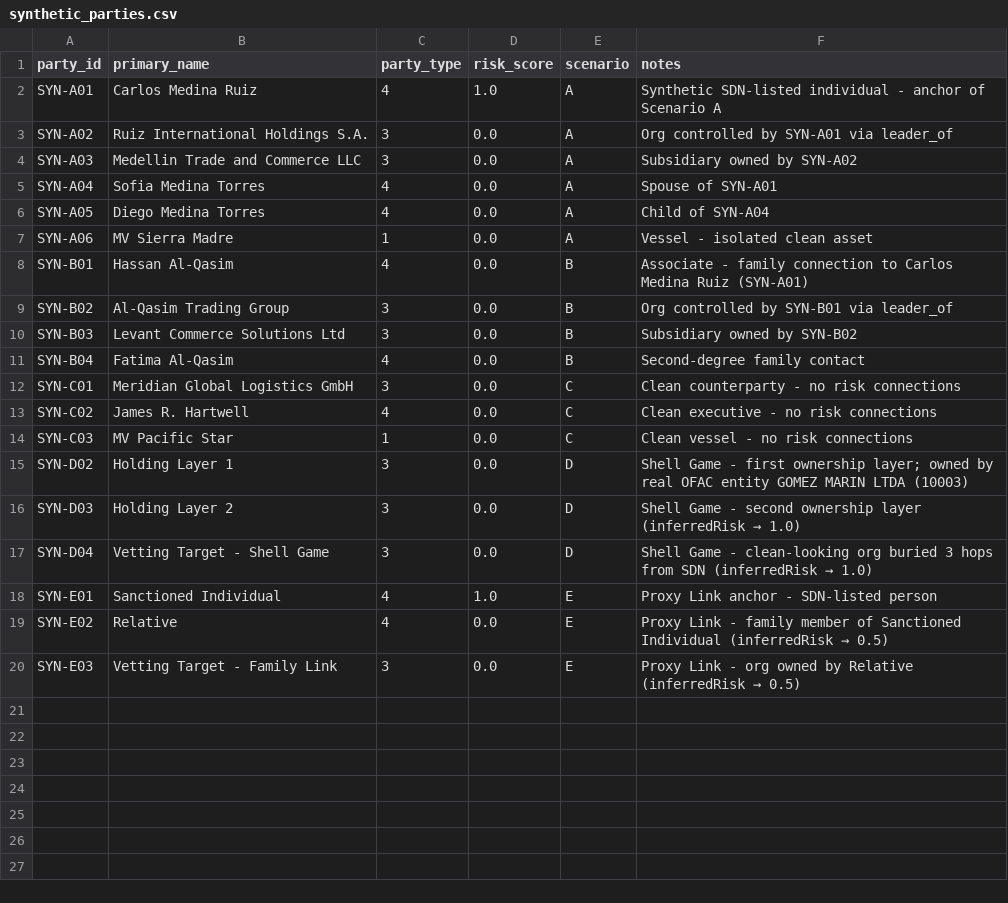
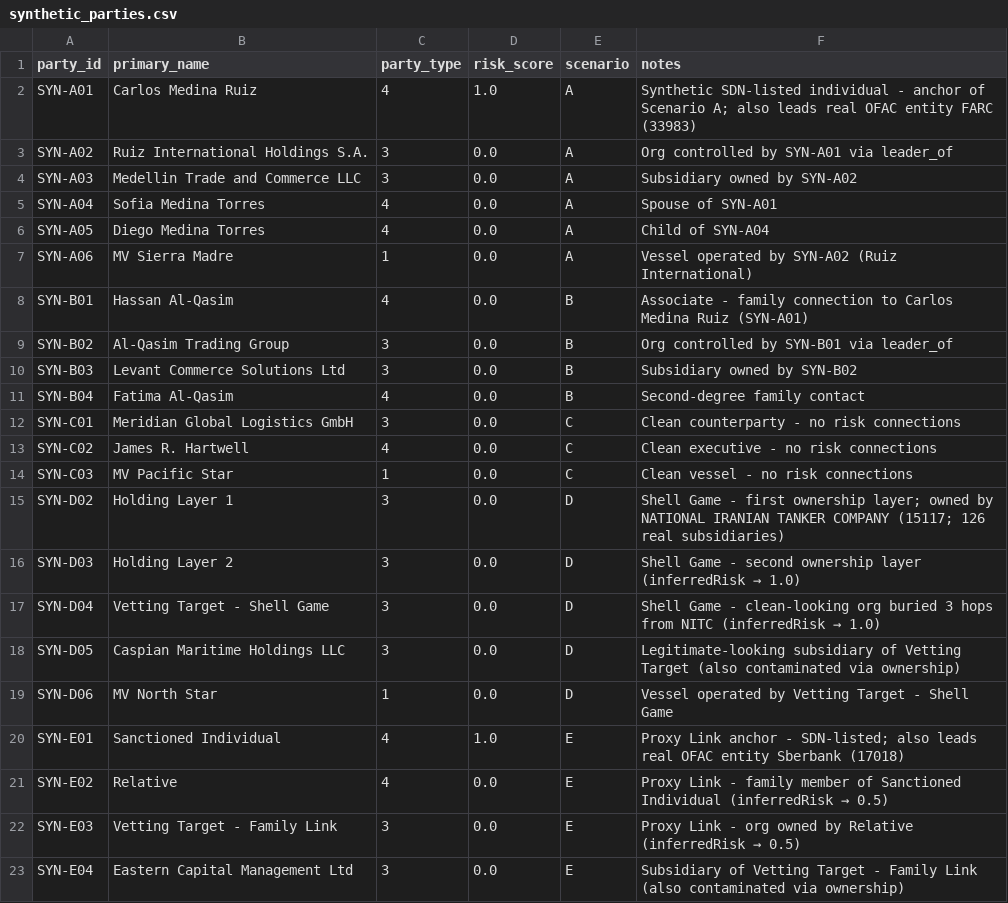
Before and after one commit to arango-solutions/risk-intelligence, a CSV file: data/synthetic_parties.csv, drawn as a sheet.

```diff
--- a/data/synthetic_parties.csv
+++ b/data/synthetic_parties.csv
@@ -1,3 +1,3 @@
 party_id,primary_name,party_type,risk_score,scenario,notes
-SYN-A01,Carlos Medina Ruiz,4,1.0,A,Synthetic SDN-listed individual - anchor of Scenario A
+SYN-A01,Carlos Medina Ruiz,4,1.0,A,Synthetic SDN-listed individual - anchor of Scenario A; also leads real OFAC entity FARC (33983)
 SYN-A02,Ruiz International Holdings S.A.,3,0.0,A,Org controlled by SYN-A01 via leader_of
@@ -6,3 +6,3 @@ SYN-A04,Sofia Medina Torres,4,0.0,A,Spouse of SYN-A01
 SYN-A05,Diego Medina Torres,4,0.0,A,Child of SYN-A04
-SYN-A06,MV Sierra Madre,1,0.0,A,Vessel - isolated clean asset
+SYN-A06,MV Sierra Madre,1,0.0,A,Vessel operated by SYN-A02 (Ruiz International)
 SYN-B01,Hassan Al-Qasim,4,0.0,B,Associate - family connection to Carlos Medina Ruiz (SYN-A01)
@@ -14,7 +14,10 @@ SYN-C02,James R. Hartwell,4,0.0,C,Clean executive - no risk connections
 SYN-C03,MV Pacific Star,1,0.0,C,Clean vessel - no risk connections
-SYN-D02,Holding Layer 1,3,0.0,D,Shell Game - first ownership layer; owned by real OFAC entity GOMEZ MARIN LTDA (10003)
+SYN-D02,Holding Layer 1,3,0.0,D,Shell Game - first ownership layer; owned by NATIONAL IRANIAN TANKER COMPANY (15117; 126 real subsidiaries)
 SYN-D03,Holding Layer 2,3,0.0,D,Shell Game - second ownership layer (inferredRisk → 1.0)
-SYN-D04,Vetting Target - Shell Game,3,0.0,D,Shell Game - clean-looking org buried 3 hops from SDN (inferredRisk → 1.0)
-SYN-E01,Sanctioned Individual,4,1.0,E,Proxy Link anchor - SDN-listed person
+SYN-D04,Vetting Target - Shell Game,3,0.0,D,Shell Game - clean-looking org buried 3 hops from NITC (inferredRisk → 1.0)
+SYN-D05,Caspian Maritime Holdings LLC,3,0.0,D,Legitimate-looking subsidiary of Vetting Target (also contaminated via ownership)
+SYN-D06,MV North Star,1,0.0,D,Vessel operated by Vetting Target - Shell Game
+SYN-E01,Sanctioned Individual,4,1.0,E,Proxy Link anchor - SDN-listed; also leads real OFAC entity Sberbank (17018)
 SYN-E02,Relative,4,0.0,E,Proxy Link - family member of Sanctioned Individual (inferredRisk → 0.5)
 SYN-E03,Vetting Target - Family Link,3,0.0,E,Proxy Link - org owned by Relative (inferredRisk → 0.5)
+SYN-E04,Eastern Capital Management Ltd,3,0.0,E,Subsidiary of Vetting Target - Family Link (also contaminated via ownership)
```
Also changed, not shown: data/synthetic_relationships.csv, 2 other files.
